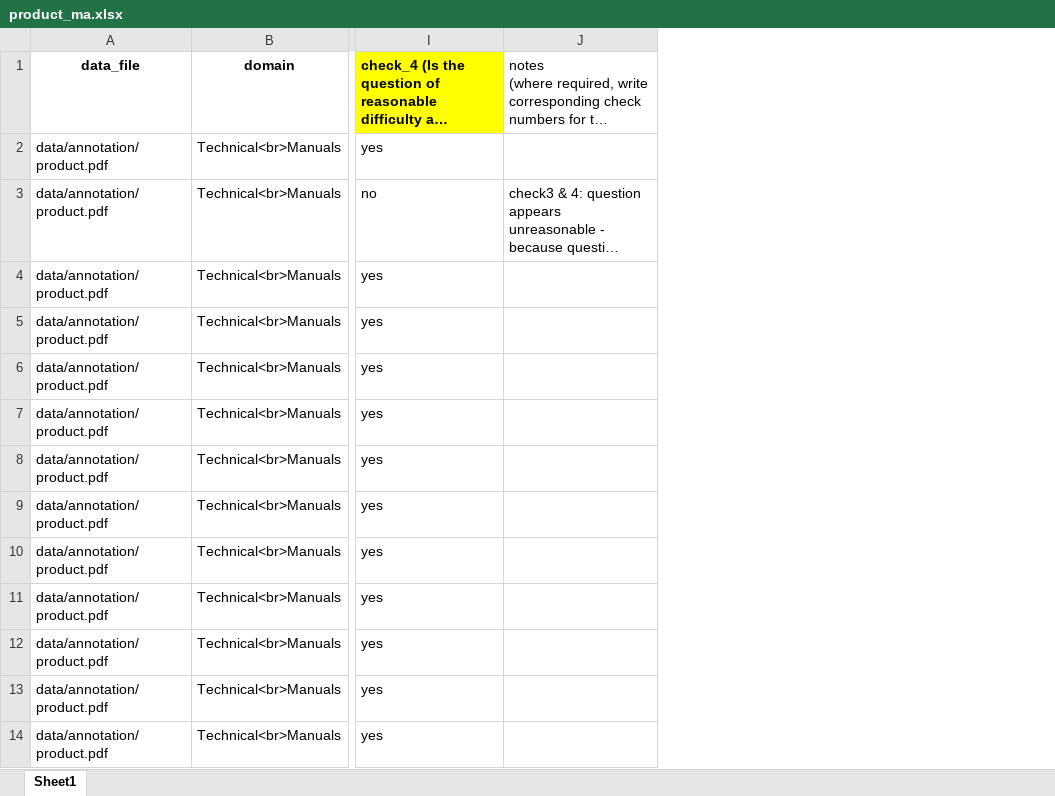
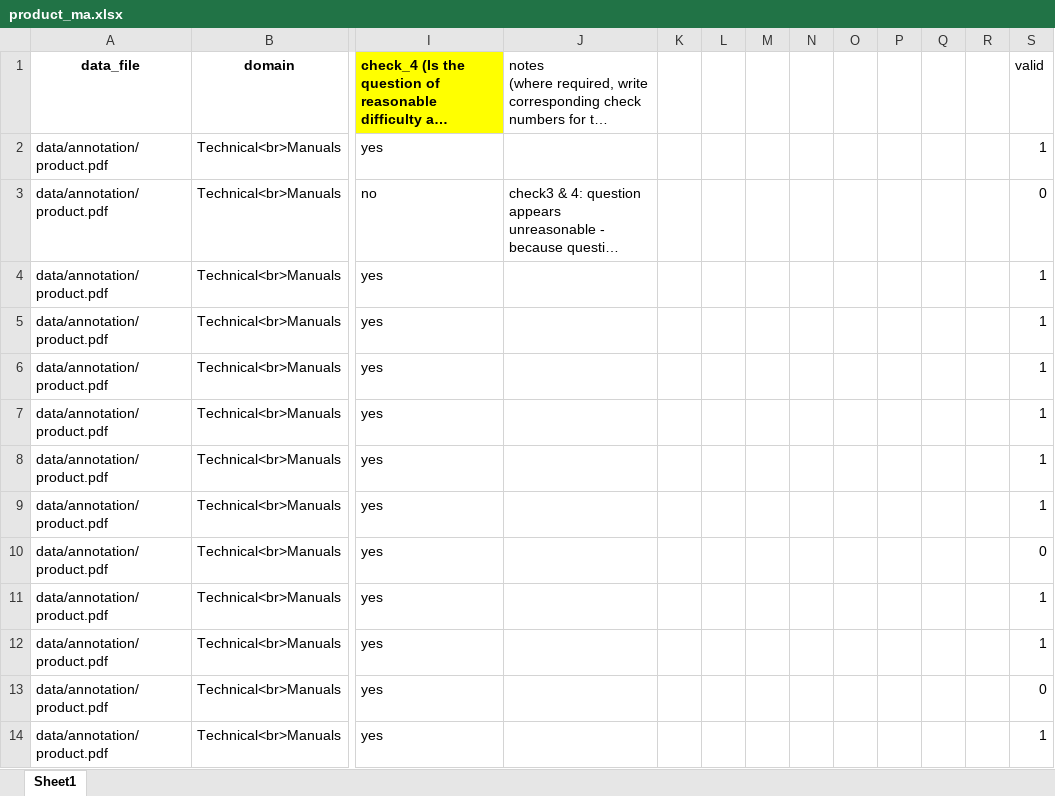
Before and after one commit to chiayewken/multimodal-docs, an Excel workbook: data/annotation/product_ma.xlsx, sheet Sheet1, drawn as a sheet; only a part is shown, gaps mark what is left out; long unchanged cells end in …; values as stored, in another font and other column widths than the file's, no borders; the diff names each change by its address in the sheet, - before the commit and + after, or states it on an @@ line.

```diff
--- a/data/annotation/product_ma.xlsx (sheet Sheet1)
+++ b/data/annotation/product_ma.xlsx (sheet Sheet1)
+column K, empty
+column L, empty
+column M, empty
+column N, empty
+column O, empty
+column P, empty
+column Q, empty
+column R, empty
+column S, rows 1-14: valid | 1 | 0 | 1 | 1 | 1 | 1 | 1 | 1 | 0 | 1 | 1 | 0 | 1
```
Also changed, not shown: data/annotation/academic_cq.xlsx, data/annotation/finance_ma.xlsx, 5 other files.
